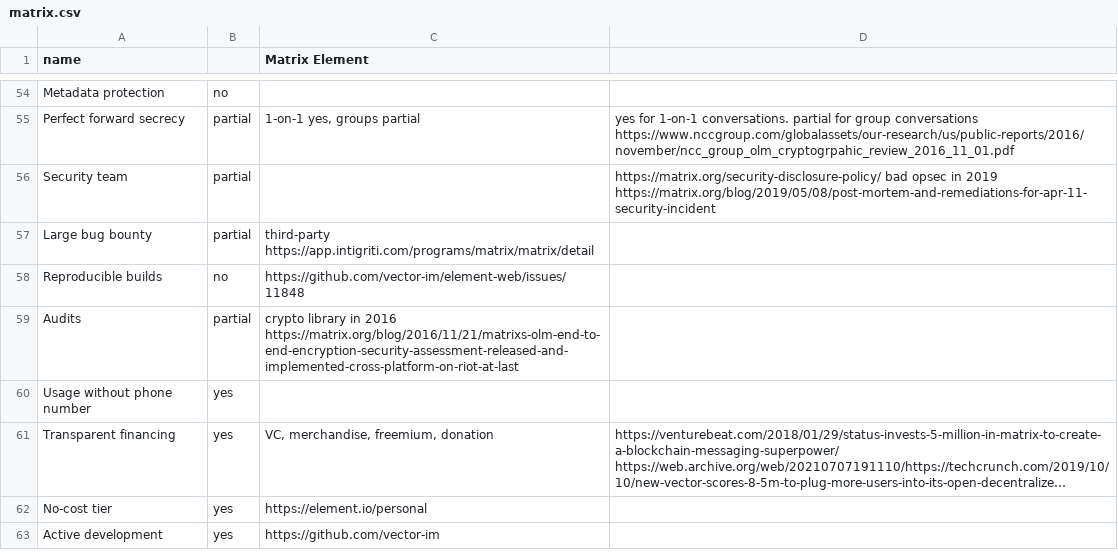
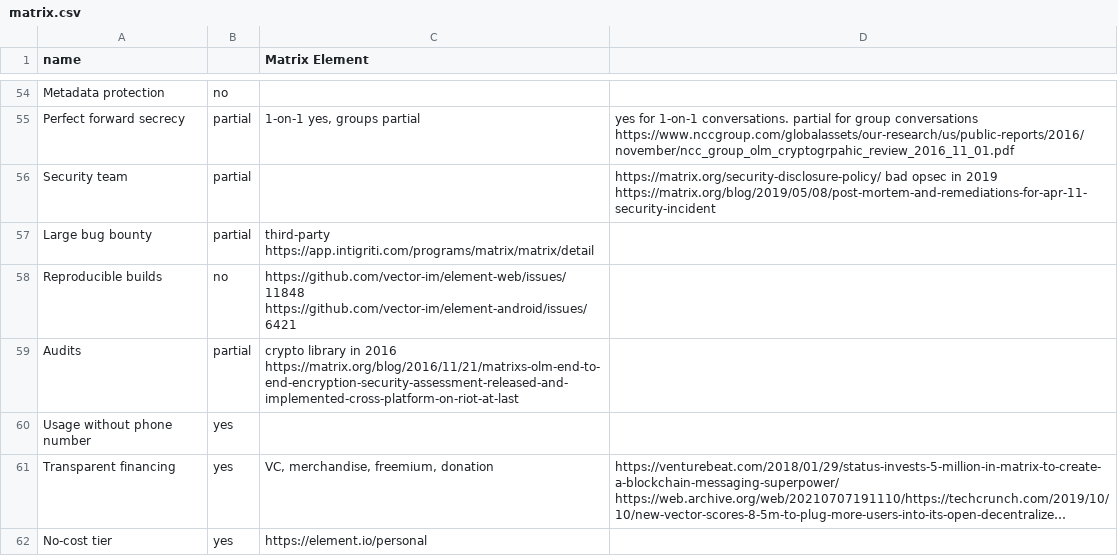
Before and after one commit to bkil/secuchart, a CSV file: data/matrix.csv, drawn as a sheet; only a part is shown, gaps mark what is left out; the shorter side is filled out with more unchanged rows; long unchanged cells end in ….

```diff
--- a/data/matrix.csv
+++ b/data/matrix.csv
@@ -57,3 +57,3 @@ Security team;partial;;https://matrix.org/security-disclosure-policy/ bad opsec
 Large bug bounty;partial;third-party https://app.intigriti.com/programs/matrix/matrix/detail;
-Reproducible builds;no;https://github.com/vector-im/element-web/issues/11848;
+Reproducible builds;no;https://github.com/vector-im/element-web/issues/11848 https://github.com/vector-im/element-android/issues/6421;
 Audits;partial;crypto library in 2016 https://matrix.org/blog/2016/11/21/matrixs-olm-end-to-end-encryption-security-assessment-released-and-implemented-cross-platform-on-riot-at-last;
```
Also changed, not shown: data/schildichat.csv.
